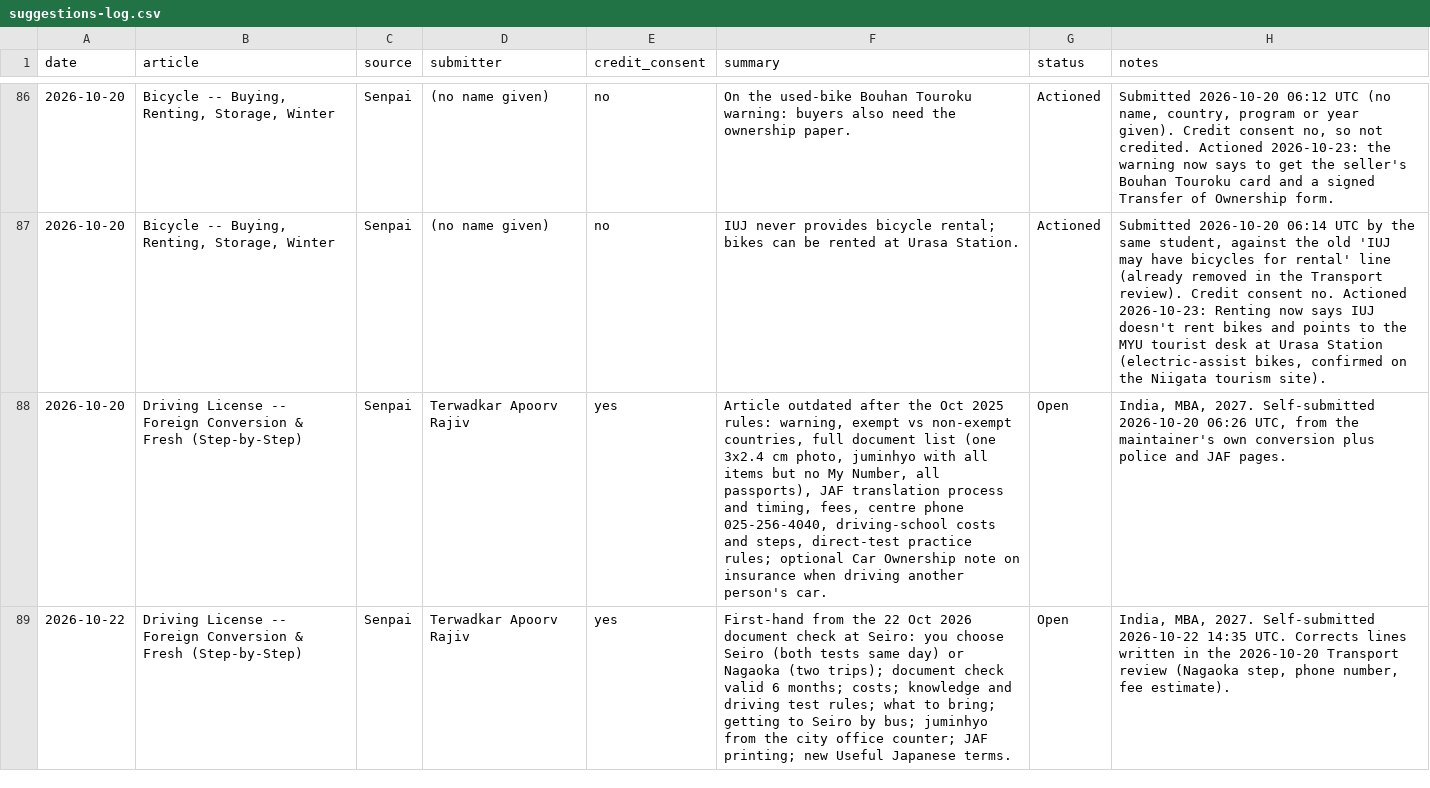
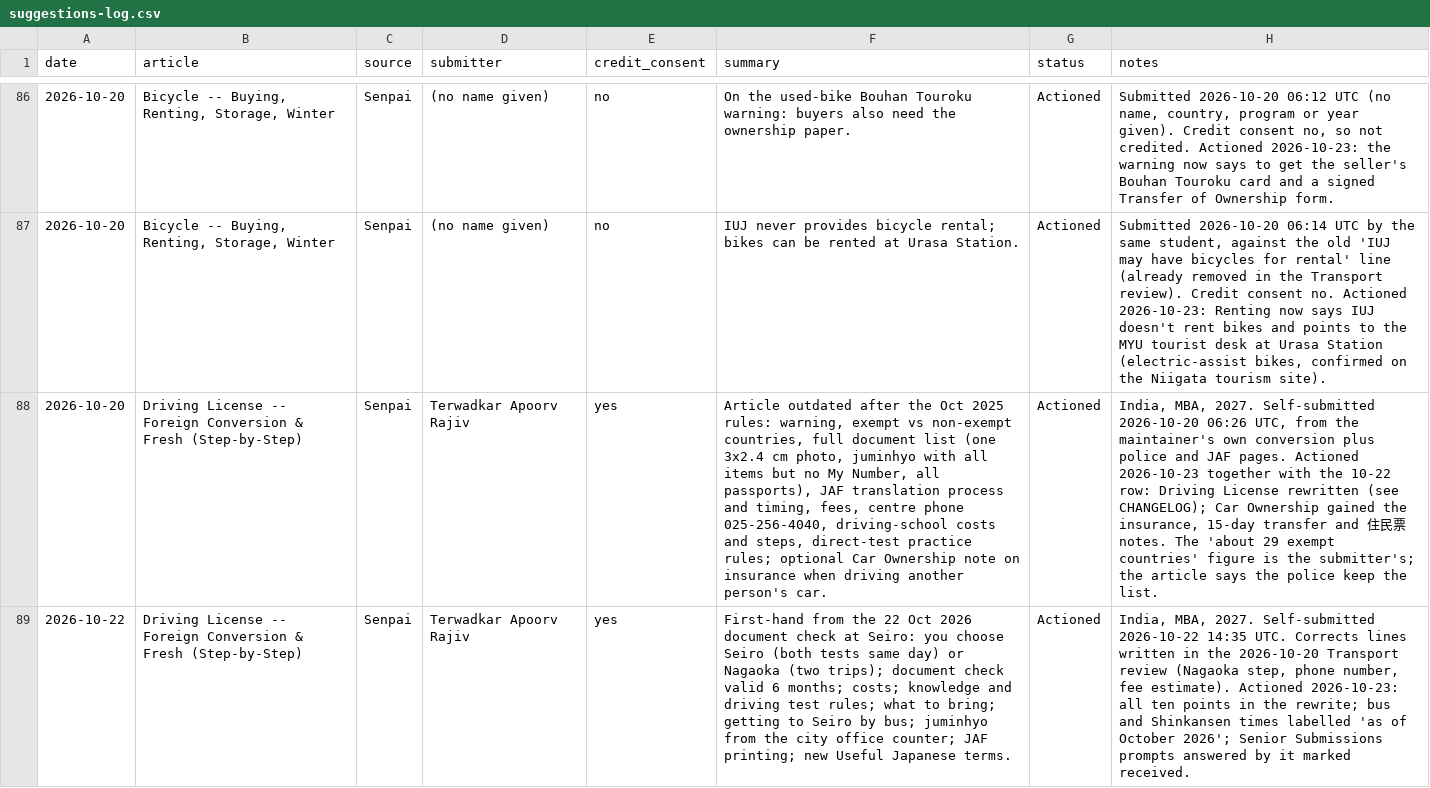
Before and after one commit to thisisartman/kouhai-wiki, a CSV file: suggestions-log.csv, drawn as a sheet; only a part is shown, gaps mark what is left out; the diff names each change by its address in the sheet, - before the commit and + after, or states it on an @@ line.

```diff
--- a/suggestions-log.csv
+++ b/suggestions-log.csv
-G88:G89 (status): Open
+G88:G89 (status): Actioned
-H88 (notes): …JAF pages.
+H88 (notes): …JAF pages. Actioned 2026-10-23 together with the 10-22 row: Driving License rewritten (see CHANGELOG); Car Ownership gained the insurance, 15-day transfer and 住民票 notes. The 'about 29 exempt countries' figure is the submitter's; the article says the police keep the list.
-H89 (notes): …fee estimate).
+H89 (notes): …fee estimate). Actioned 2026-10-23: all ten points in the rewrite; bus and Shinkansen times labelled 'as of October 2026'; Senior Submissions prompts answered by it marked received.
```
Also changed, not shown: 3 other files.
